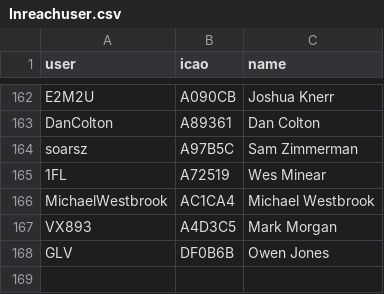
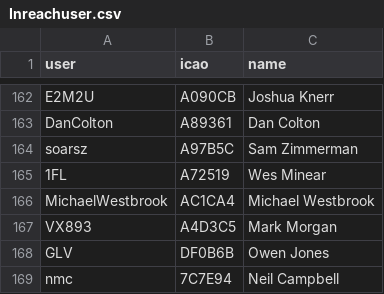
Before and after one commit to DavisChappins/InreachToOGN, a CSV file: Inreachuser.csv, drawn as a sheet; only a part is shown, gaps mark what is left out; the diff names each change by its address in the sheet, - before the commit and + after, or states it on an @@ line.

Commit message:
Update Inreachuser.csv

```diff
--- a/Inreachuser.csv
+++ b/Inreachuser.csv
+row 169: nmc | 7C7E94 | Neil Campbell
```
